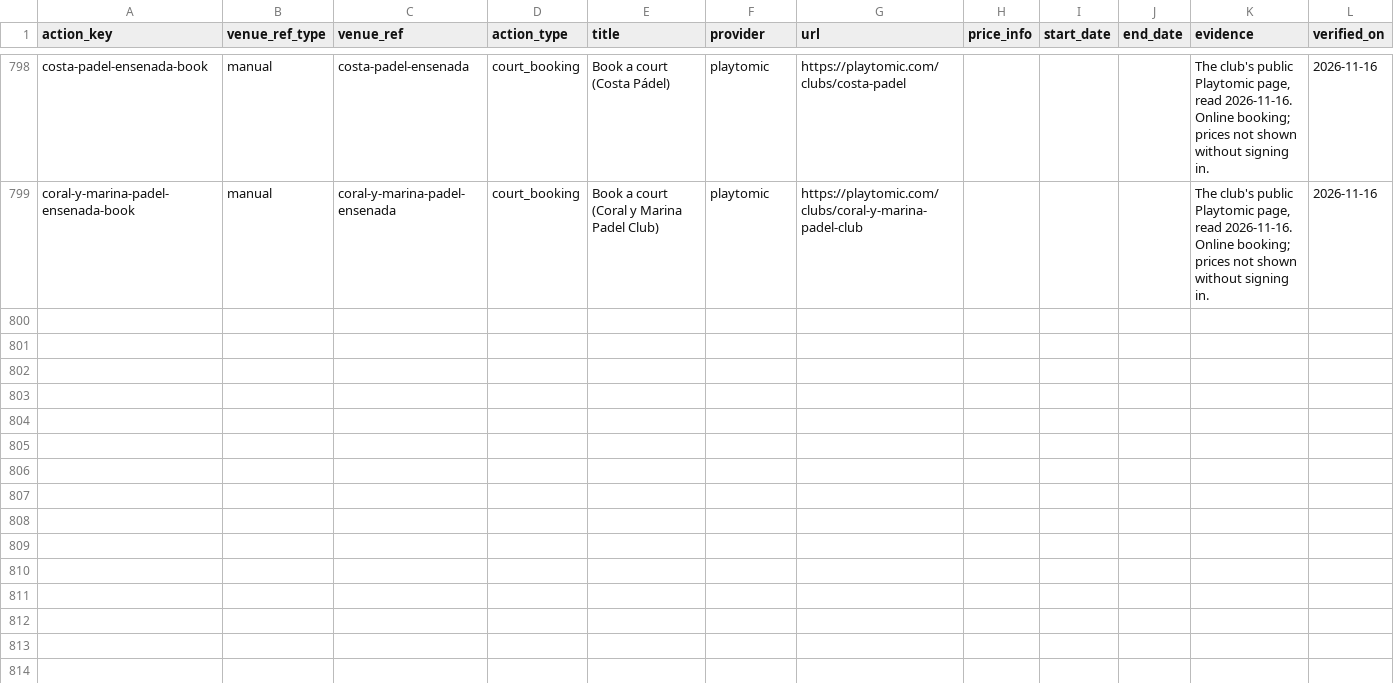
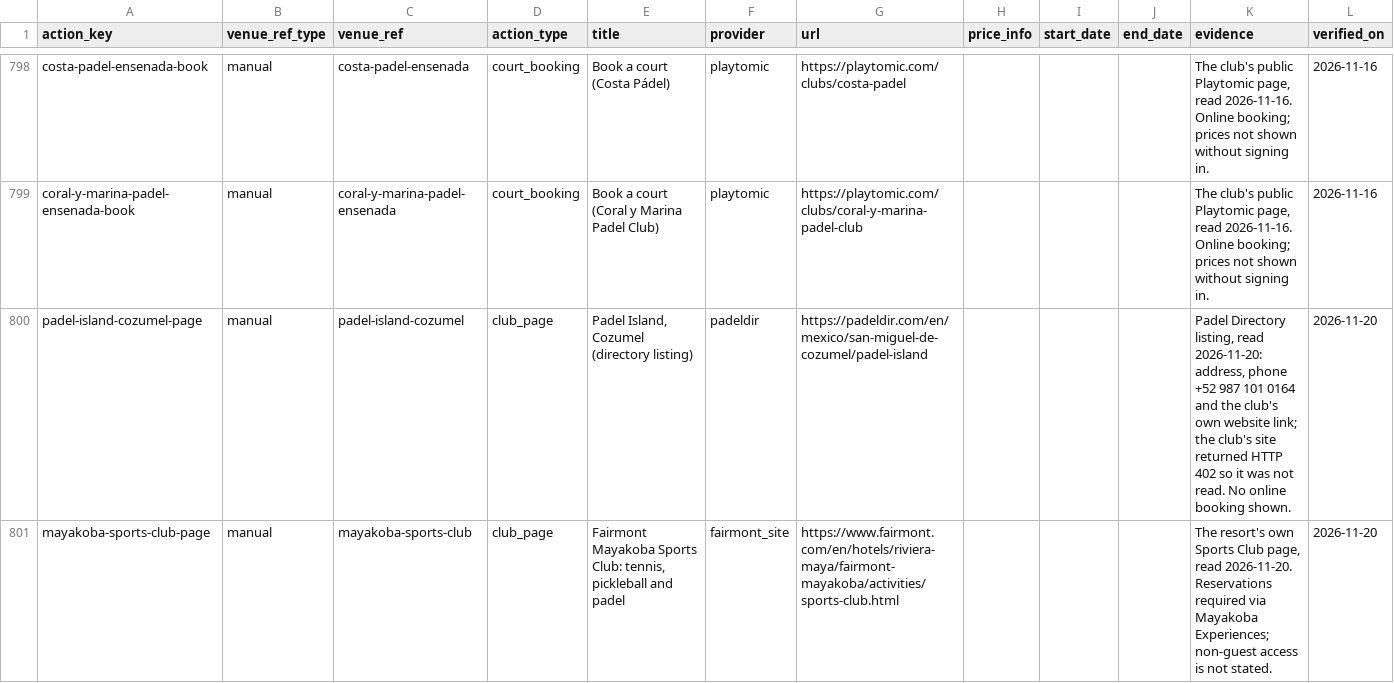
Before and after one commit to abov/courtconnect-ca, a CSV file: transform/seeds/venue_actions.csv, drawn as a sheet; only a part is shown, gaps mark what is left out.

```diff
--- a/transform/seeds/venue_actions.csv
+++ b/transform/seeds/venue_actions.csv
@@ -799 +799,3 @@ costa-padel-ensenada-book,manual,costa-padel-ensenada,court_booking,Book a court
 coral-y-marina-padel-ensenada-book,manual,coral-y-marina-padel-ensenada,court_booking,Book a court (Coral y Marina Padel Club),playtomic,https://playtomic.com/clubs/coral-y-marina-padel-club,,,,"The club's public Playtomic page, read 2026-11-16. Online booking; prices not shown without signing in.",2026-11-16
+padel-island-cozumel-page,manual,padel-island-cozumel,club_page,"Padel Island, Cozumel (directory listing)",padeldir,https://padeldir.com/en/mexico/san-miguel-de-cozumel/padel-island,,,,"Padel Directory listing, read 2026-11-20: address, phone +52 987 101 0164 and the club's own website link; the club's site returned HTTP 402 so it was not read. No online booking shown.",2026-11-20
+mayakoba-sports-club-page,manual,mayakoba-sports-club,club_page,"Fairmont Mayakoba Sports Club: tennis, pickleball and padel",fairmont_site,https://www.fairmont.com/en/hotels/riviera-maya/fairmont-mayakoba/activities/sports-club.html,,,,"The resort's own Sports Club page, read 2026-11-20. Reservations required via Mayakoba Experiences; non-guest access is not stated.",2026-11-20
```
Also changed, not shown: transform/seeds/racket_vacations.csv, transform/seeds/venue_leads.csv, 2 other files.
